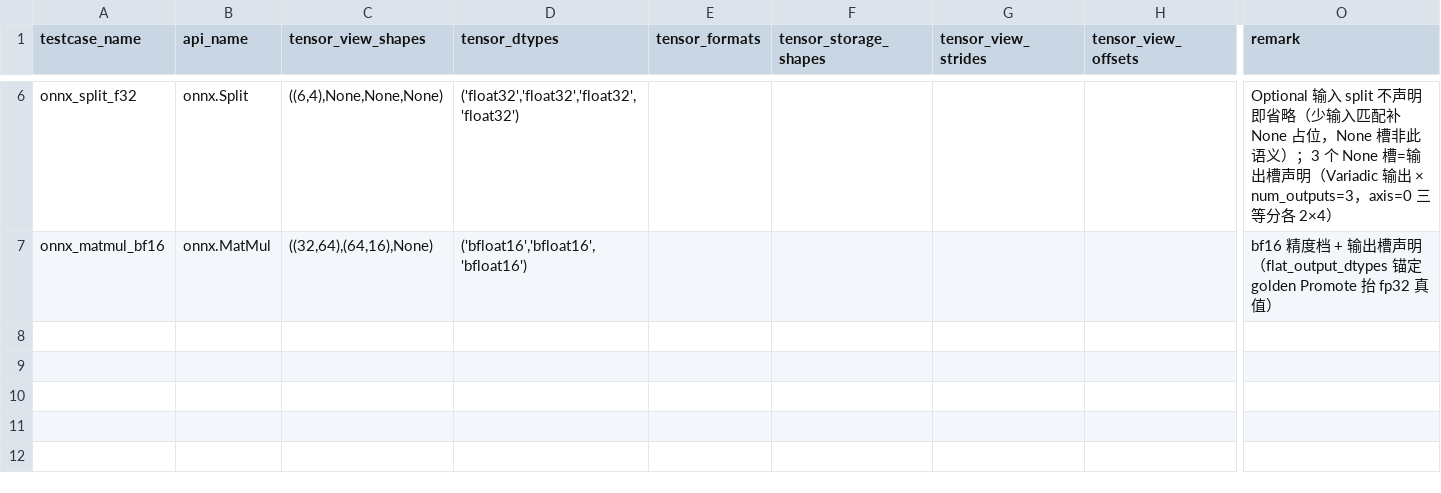
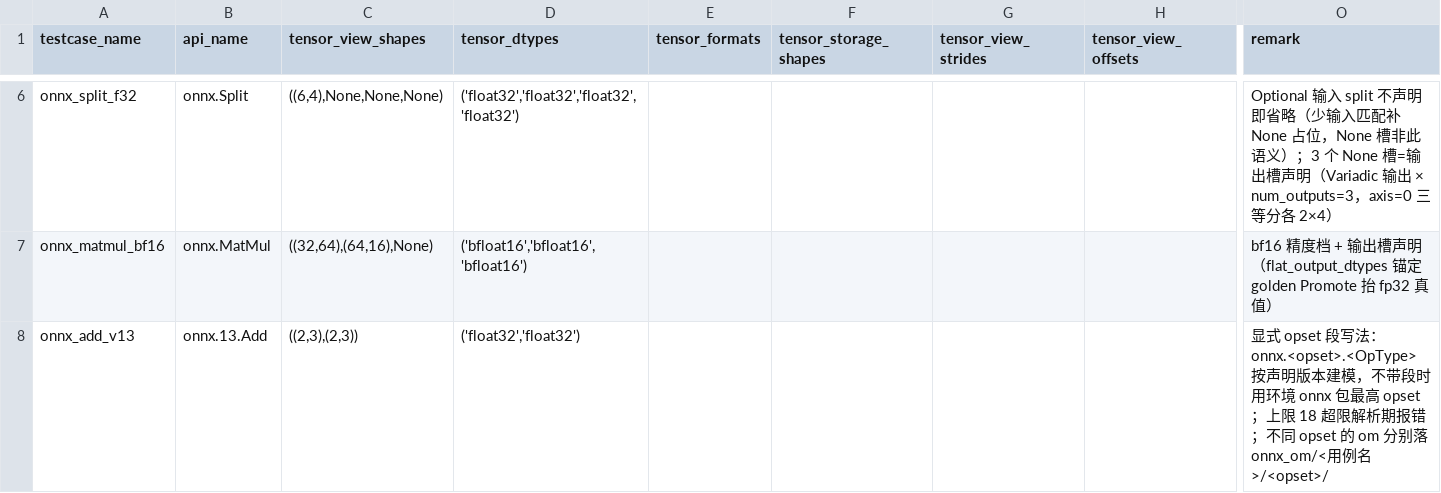
Before and after one commit to Atlas-Ascend-Fork/ops-test-kit, a CSV file: examples/case_store/e2e/onnx_cases.csv, drawn as a sheet; only a part is shown, gaps mark what is left out; rows hold the shown columns only; the diff names each change by its address in the sheet, - before the commit and + after, or states it on an @@ line.

Commit message:
feat(e2e): onnx/tf 性能采集下潜 msprof，api_name 支持显式 opset 段，om 缓存按用例归组
Co-authored-by: wangrui<wangrui124@huawei.com>



# message auto-generated for no-merge-commit merge:
!545 merge br_issue into master

feat(e2e): onnx/tf 性能采集下潜 msprof，api_name 支持显式 opset 段，om 缓存按用例归组

Created-by: wangrui_
Commit-by: wangrui
Merged-by: cann-robot
Description: <!-- 感谢您的合入申请! -->

### 当前PR是否有AI参与:
[x]  否
[ ]  是
__1.  AI Agent 平台:
__2.  AI 模型:
__3.  Prompt上下文 :

### PR功能描述 / 为什么需要这个合入**:
- onnx/tf 的 NPU e2e 性能采集下潜 CANN msprof：新增 CannMsProfiler（tf/onnx 共享），op_statistic 出 op 级 kernel 明细；机制不可用结果留空（与 kernel/aclnn/geir 同口径）；采集窗 warmup 轮尾开、开窗前同步设备（TF 异步执行）
- onnx api_name 支持显式 opset 段 onnx.<opset>.<OpType>，贯穿参数解析/会话键/建模/golden；超 ATC_MAX_OPSET 解析期拒绝；显式段建模 ir_version 恒钉 8
- om 缓存目录改为 onnx_om/<testcase_name>/<opset>/model.om，stamp 内容比对复用 + compile.lock 串行
- 样例与文档同步

### 该PR关联的issue
*(格式为fixes #<issue号>, 或者resolves #<issue号>)*: fixes #472

### 希望检视人员了解:
#472 为检视发现的后续跟踪项（本 PR 不含其修复）。

## 测试
- 单测：profiler 路由/采集窗语义、onnx 参数解析/建模/路由、结构隔离共 100+ 项通过
- 真机：onnx 样例 7/7 PASS（含 onnx.13.Add 显式 opset 段）；TF tf_add_f32 与 onnx 同 shape 用例同量级（msprof kernel 明细 calls=3）

## 文档更新
- [x] examples/case_store/e2e/README.md、examples/case_store/README.md
- [x] docs/operator_test_guides/e2e_test_guide.md、e2e_case_writing_guide.md
- [x] 样例 CSV examples/case_store/e2e/onnx_cases.csv

## 类型标签
<!--  [x] 表示选中 -->
- [ ] Bug修复
- [x] 新特性
- [x] 性能优化
- [x] 文档更新
- [ ] 其他，请描述：


See merge request: cann/ops-test-kit!545

```diff
--- a/examples/case_store/e2e/onnx_cases.csv
+++ b/examples/case_store/e2e/onnx_cases.csv
+row 8: onnx_add_v13 | onnx.13.Add | ((2,3),(2,3)) | ('float32','float32') |  |  |  |  | 显式 opset 段写法：onnx.<opset>.<OpType> 按声明版本建模，不带段时用环境 onnx 包最高 opset；上限 18 超限解析期报错；不同 opset 的 om 分别落 onnx_om/<用例名>/<opset>/
```
Also changed, not shown: 22 other files.
